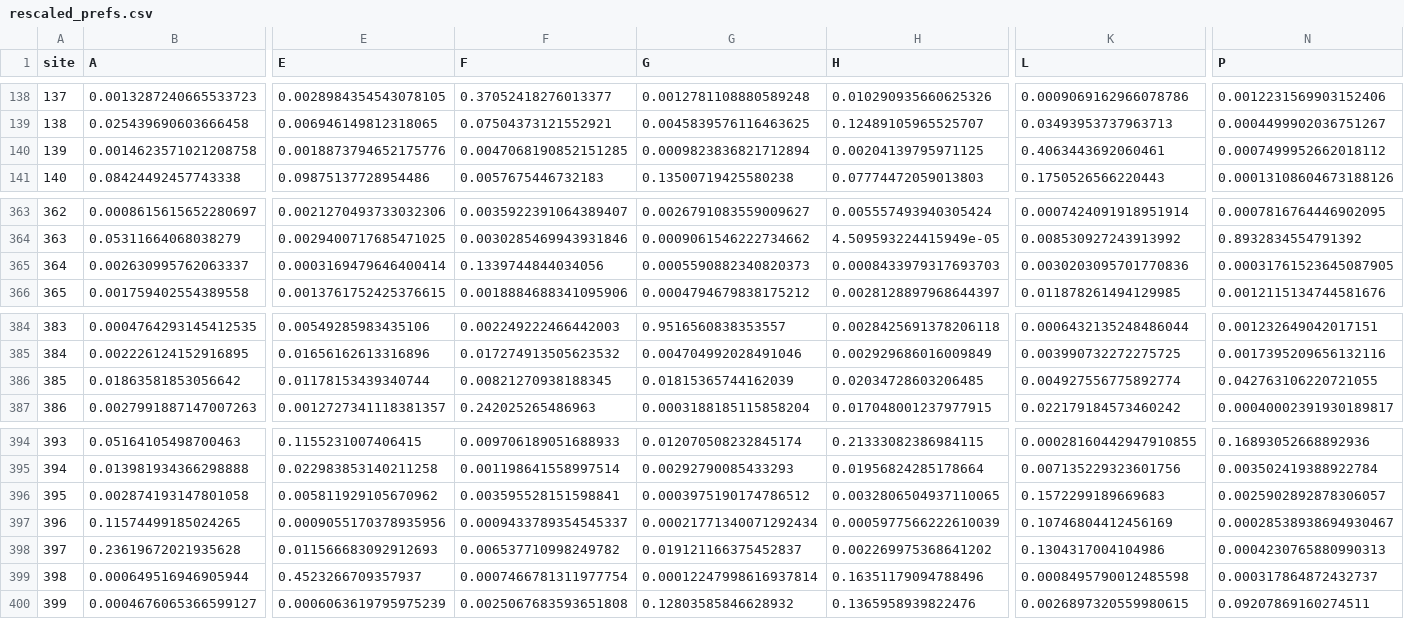
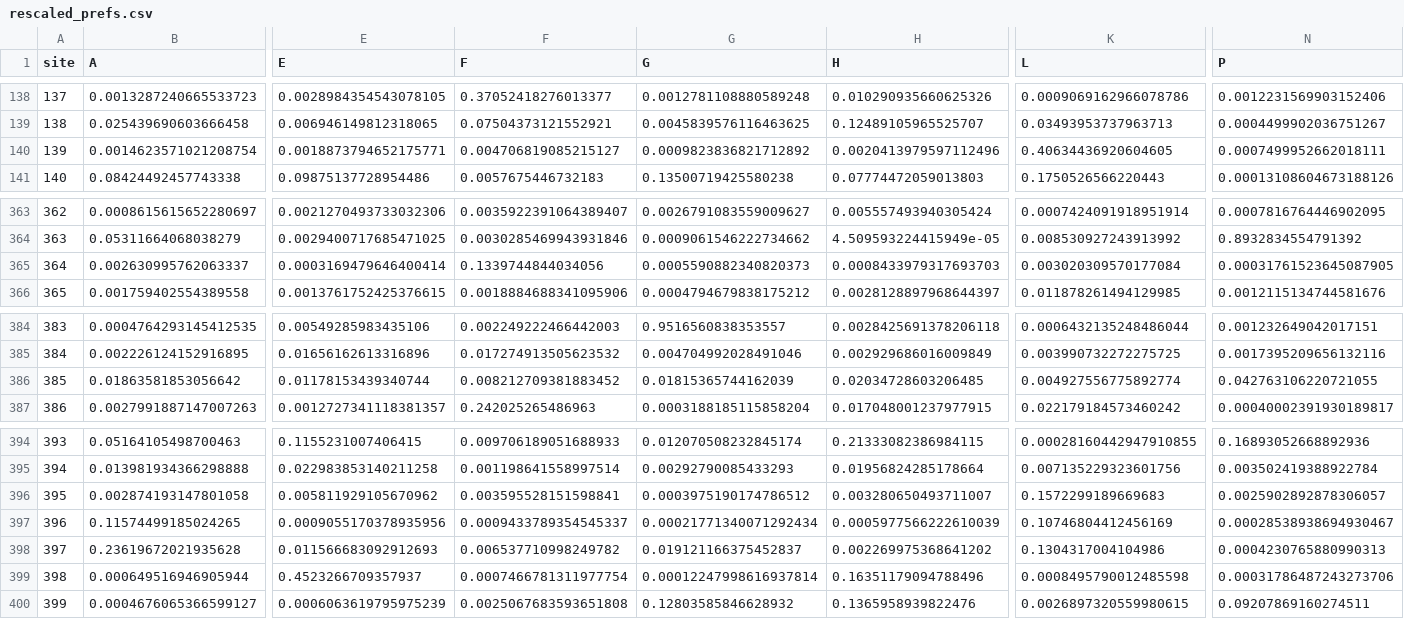
Before and after one commit to jbloomlab/ZIKV_DMS_with_EvansLab, a CSV file: results/prefs/rescaled_prefs.csv, drawn as a sheet; only a part is shown, gaps mark what is left out; removed rows and columns are numbered as before the commit, all else as after; rows hold the shown columns only; the diff names each change by its address in the sheet, - before the commit and + after, or states it on an @@ line.

```diff
--- a/results/prefs/rescaled_prefs.csv
+++ b/results/prefs/rescaled_prefs.csv
-row 140: 139 | 0.0014623571021208758 | 0.0018873794652175776 | 0.0047068190852151285 | 0.0009823836821712894 | 0.00204139795971125 | 0.4063443692060461 | 0.0007499952662018112
+row 140: 139 | 0.0014623571021208754 | 0.0018873794652175771 | 0.004706819085215127 | 0.0009823836821712892 | 0.0020413979597112496 | 0.40634436920604605 | 0.0007499952662018111
-K365 (L): 0.0030203095701770836
+K365 (L): 0.003020309570177084
-F386 (F): 0.00821270938188345
+F386 (F): 0.008212709381883452
-H396 (H): 0.0032806504937110065
+H396 (H): 0.003280650493711007
-N399 (P): 0.000317864872432737
+N399 (P): 0.00031786487243273706
```
Also changed, not shown: 1 other file.
